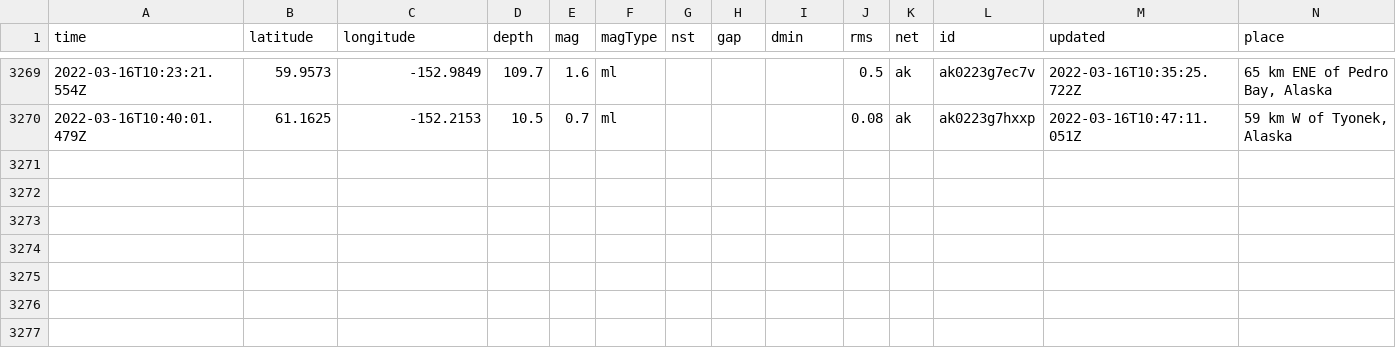
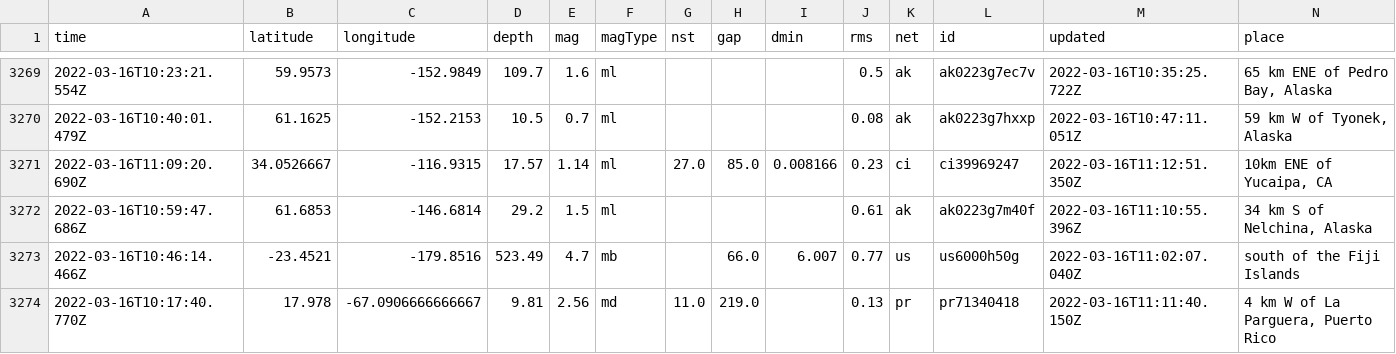
Before and after one commit to profrobwells/nicar22-github-actions, a CSV file: usgs_main.csv, drawn as a sheet; only a part is shown, gaps mark what is left out; rows hold the shown columns only; the diff names each change by its address in the sheet, - before the commit and + after, or states it on an @@ line.

```diff
--- a/usgs_main.csv
+++ b/usgs_main.csv
+row 3271: 2022-03-16T11:09:20.690Z | 34.0526667 | -116.9315 | 17.57 | 1.14 | ml | 27.0 | 85.0 | 0.008166 | 0.23 | ci | ci39969247 | 2022-03-16T11:12:51.350Z | 10km ENE of Yucaipa, CA
+row 3272: 2022-03-16T10:59:47.686Z | 61.6853 | -146.6814 | 29.2 | 1.5 | ml |  |  |  | 0.61 | ak | ak0223g7m40f | 2022-03-16T11:10:55.396Z | 34 km S of Nelchina, Alaska
+row 3273: 2022-03-16T10:46:14.466Z | -23.4521 | -179.8516 | 523.49 | 4.7 | mb |  | 66.0 | 6.007 | 0.77 | us | us6000h50g | 2022-03-16T11:02:07.040Z | south of the Fiji Islands
+row 3274: 2022-03-16T10:17:40.770Z | 17.978 | -67.0906666666667 | 9.81 | 2.56 | md | 11.0 | 219.0 |  | 0.13 | pr | pr71340418 | 2022-03-16T11:11:40.150Z | 4 km W of La Parguera, Puerto Rico
```
Also changed, not shown: usgs_current.csv.
